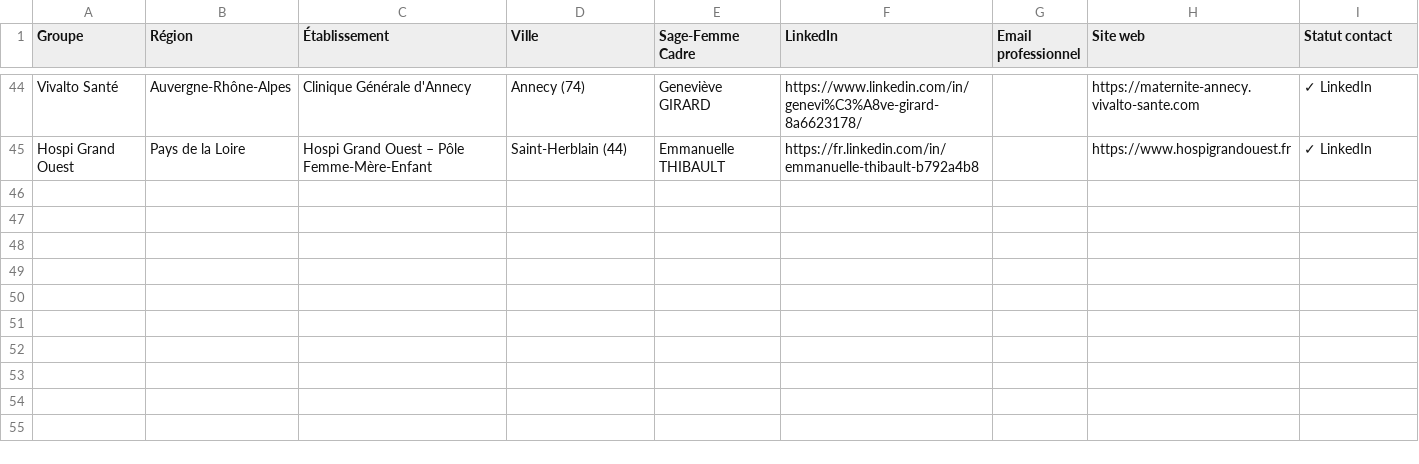
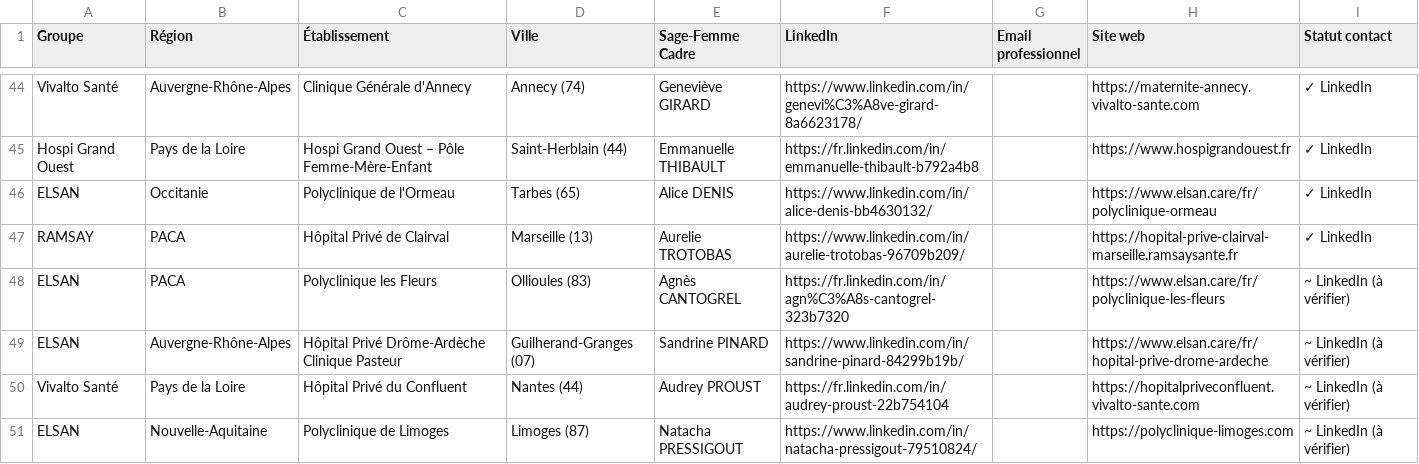
Before and after one commit to Hasnaech/scrapping, a CSV file: liste_pour_fullenrich_v2.csv, drawn as a sheet; only a part is shown, gaps mark what is left out.

```diff
--- a/liste_pour_fullenrich_v2.csv
+++ b/liste_pour_fullenrich_v2.csv
@@ -45 +45,7 @@ Vivalto Santé,Auvergne-Rhône-Alpes,Clinique Générale d'Annecy,Annecy (74),Ge
 Hospi Grand Ouest,Pays de la Loire,Hospi Grand Ouest – Pôle Femme-Mère-Enfant,Saint-Herblain (44),Emmanuelle THIBAULT,https://fr.linkedin.com/in/emmanuelle-thibault-b792a4b8,,https://www.hospigrandouest.fr,✓ LinkedIn
+ELSAN,Occitanie,Polyclinique de l'Ormeau,Tarbes (65),Alice DENIS,https://www.linkedin.com/in/alice-denis-bb4630132/,,https://www.elsan.care/fr/polyclinique-ormeau,✓ LinkedIn
+RAMSAY,PACA,Hôpital Privé de Clairval,Marseille (13),Aurelie TROTOBAS,https://www.linkedin.com/in/aurelie-trotobas-96709b209/,,https://hopital-prive-clairval-marseille.ramsaysante.fr,✓ LinkedIn
+ELSAN,PACA,Polyclinique les Fleurs,Ollioules (83),Agnès CANTOGREL,https://fr.linkedin.com/in/agn%C3%A8s-cantogrel-323b7320,,https://www.elsan.care/fr/polyclinique-les-fleurs,~ LinkedIn (à vérifier)
+ELSAN,Auvergne-Rhône-Alpes,Hôpital Privé Drôme-Ardèche Clinique Pasteur,Guilherand-Granges (07),Sandrine PINARD,https://www.linkedin.com/in/sandrine-pinard-84299b19b/,,https://www.elsan.care/fr/hopital-prive-drome-ardeche,~ LinkedIn (à vérifier)
+Vivalto Santé,Pays de la Loire,Hôpital Privé du Confluent,Nantes (44),Audrey PROUST,https://fr.linkedin.com/in/audrey-proust-22b754104,,https://hopitalpriveconfluent.vivalto-sante.com,~ LinkedIn (à vérifier)
+ELSAN,Nouvelle-Aquitaine,Polyclinique de Limoges,Limoges (87),Natacha PRESSIGOUT,https://www.linkedin.com/in/natacha-pressigout-79510824/,,https://polyclinique-limoges.com,~ LinkedIn (à vérifier)
```
